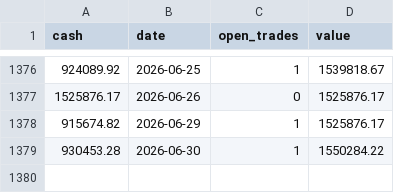
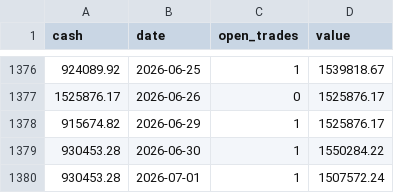
Before and after one commit to Anasmohm/strategy-testing-v2, a CSV file: reports/paper_equity_curve_v31.csv, drawn as a sheet; only a part is shown, gaps mark what is left out; the diff names each change by its address in the sheet, - before the commit and + after, or states it on an @@ line.

```diff
--- a/reports/paper_equity_curve_v31.csv
+++ b/reports/paper_equity_curve_v31.csv
+row 1380: 930453.28 | 2026-07-01 | 1 | 1507572.24
```
Also changed, not shown: reports/paper_trades_v31.csv, reports/portfolio_equity_curve.csv, 16 other files.
